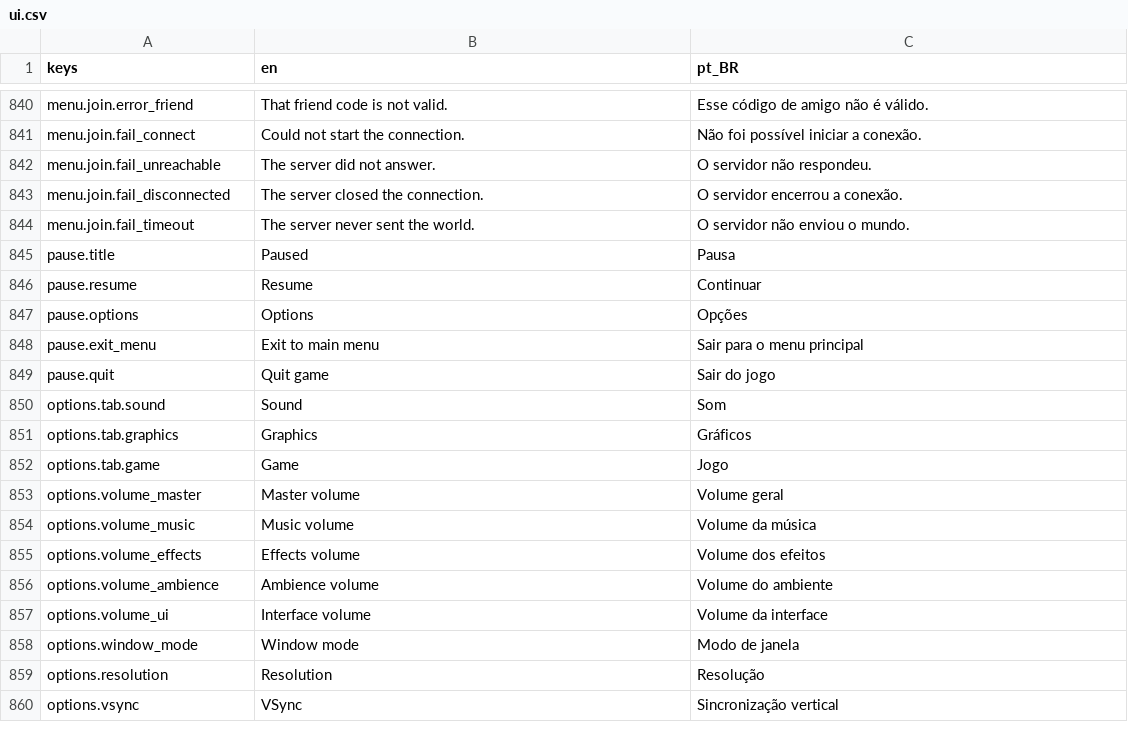
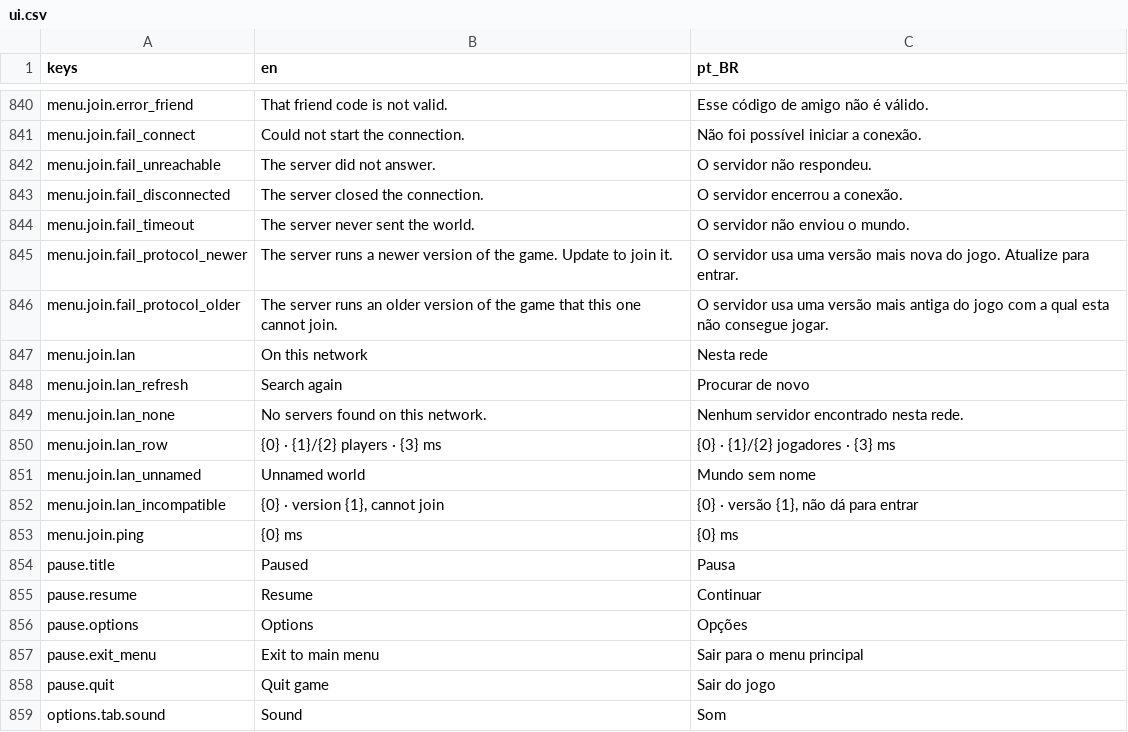
Before and after one commit to Tubaleviao/project-nihon, a CSV file: locale/ui.csv, drawn as a sheet; only a part is shown, gaps mark what is left out; the shorter side is filled out with more unchanged rows; the diff names each change by its address in the sheet, - before the commit and + after, or states it on an @@ line.

```diff
--- a/locale/ui.csv
+++ b/locale/ui.csv
+row 845: menu.join.fail_protocol_newer | The server runs a newer version of the game. Update to join it. | O servidor usa uma versão mais nova do jogo. Atualize para entrar.
+row 846: menu.join.fail_protocol_older | The server runs an older version of the game that this one cannot join. | O servidor usa uma versão mais antiga do jogo com a qual esta não consegue jogar.
+row 847: menu.join.lan | On this network | Nesta rede
+row 848: menu.join.lan_refresh | Search again | Procurar de novo
+row 849: menu.join.lan_none | No servers found on this network. | Nenhum servidor encontrado nesta rede.
+row 850: menu.join.lan_row | {0} · {1}/{2} players · {3} ms | {0} · {1}/{2} jogadores · {3} ms
+row 851: menu.join.lan_unnamed | Unnamed world | Mundo sem nome
+row 852: menu.join.lan_incompatible | {0} · version {1}, cannot join | {0} · versão {1}, não dá para entrar
+row 853: menu.join.ping | {0} ms | {0} ms
```
Also changed, not shown: 33 other files.
